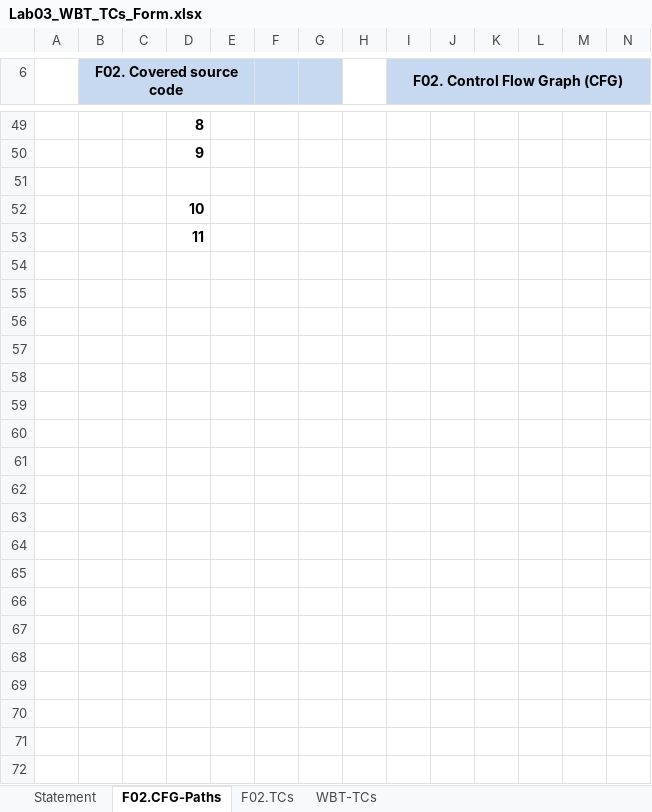
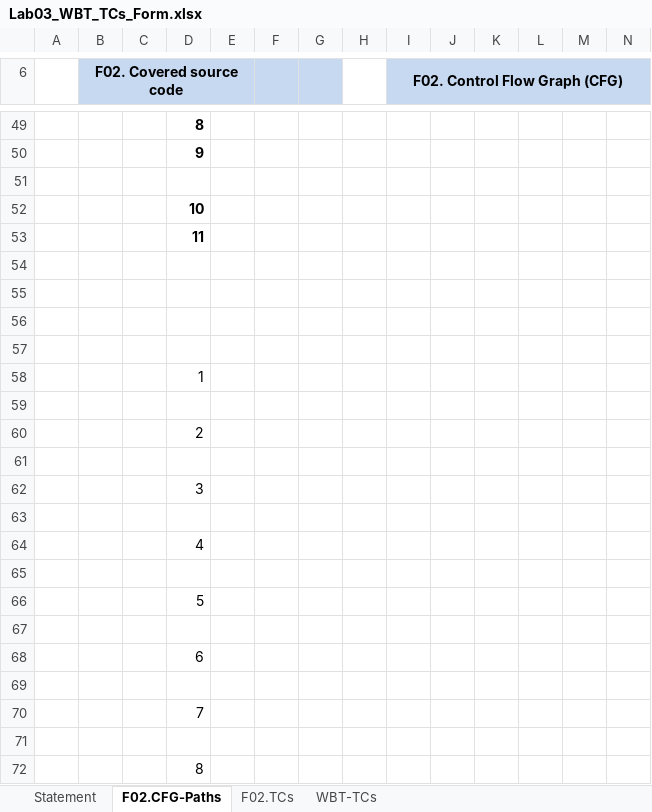
Before and after one commit to DeepSmeag/VVSS_Pedestro, an Excel workbook: Docs/Lab03/Lab03_WBT_TCs_Form.xlsx, sheet F02.CFG-Paths, drawn as a sheet; only a part is shown, gaps mark what is left out; values as stored, in another font and other column widths than the file's, no borders; charts and pictures not drawn; rows hold the shown columns only; the diff covers the shown part only; the diff names each change by its address in the sheet, - before the commit and + after, or states it on an @@ line.

```diff
--- a/Docs/Lab03/Lab03_WBT_TCs_Form.xlsx (sheet F02.CFG-Paths)
+++ b/Docs/Lab03/Lab03_WBT_TCs_Form.xlsx (sheet F02.CFG-Paths)
+row 54: (empty)
+row 55: (empty)
+row 56: (empty)
+row 57: (empty)
+row 58:  |  |  | 1
+row 59: (empty)
+row 60:  |  |  | 2
+row 61: (empty)
+row 62:  |  |  | 3
+row 63: (empty)
+row 64:  |  |  | 4
+row 65: (empty)
+row 66:  |  |  | 5
+row 67: (empty)
+row 68:  |  |  | 6
+row 69: (empty)
+row 70:  |  |  | 7
+row 71: (empty)
+row 72:  |  |  | 8
```
Also changed, not shown: 14 added rows, 13 edited cells and merged cells elsewhere in this sheet, sheet F02.TCs, sheet WBT-TCs, charts or pictures.
